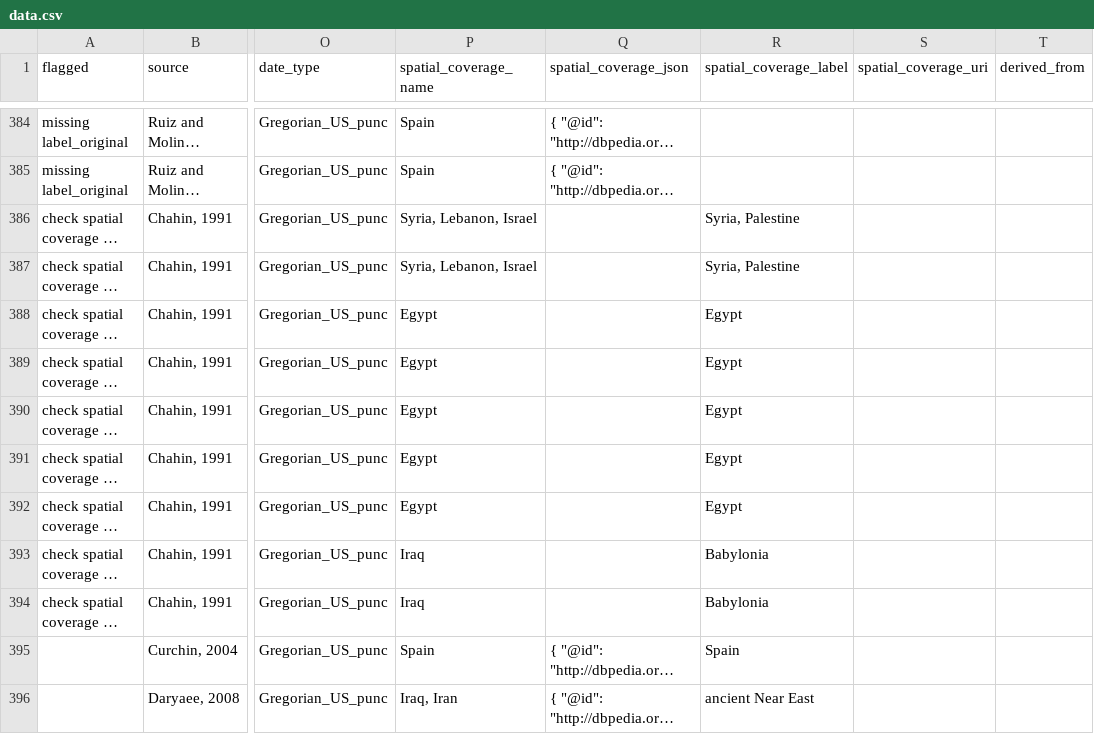
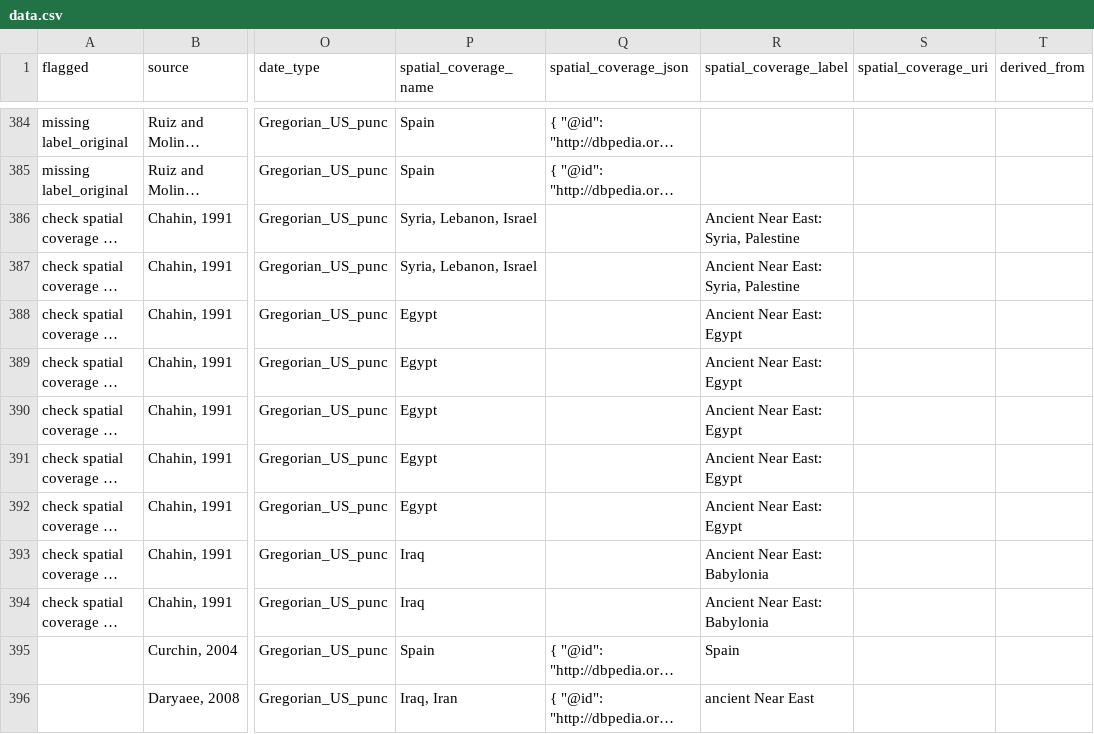
Before and after one commit to periodo/periodo-data-history, a CSV file: data.csv, drawn as a sheet; only a part is shown, gaps mark what is left out; long unchanged cells end in …; the diff names each change by its address in the sheet, - before the commit and + after, or states it on an @@ line.

Commit message:
revision from 2014-11-24T02:36:17.538Z

```diff
--- a/data.csv
+++ b/data.csv
-R386:R387 (spatial_coverage_label): Syria, Palestine
+R386:R387 (spatial_coverage_label): Ancient Near East: Syria, Palestine
-R388:R392 (spatial_coverage_label): Egypt
+R388:R392 (spatial_coverage_label): Ancient Near East: Egypt
-R393:R394 (spatial_coverage_label): Babylonia
+R393:R394 (spatial_coverage_label): Ancient Near East: Babylonia
```
